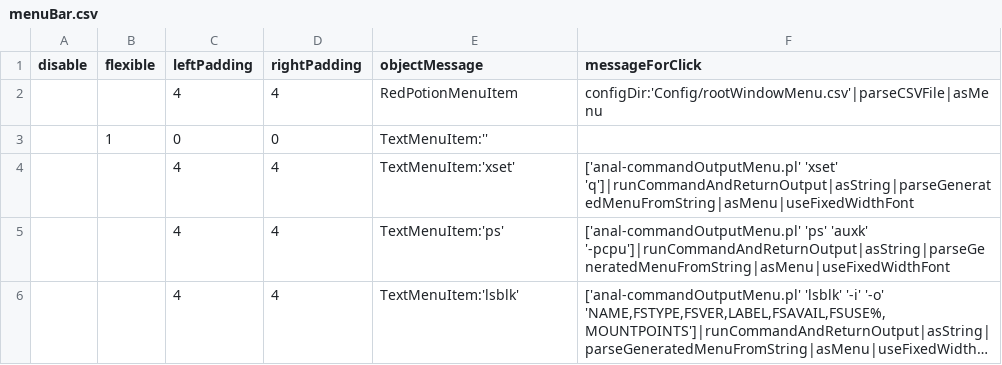
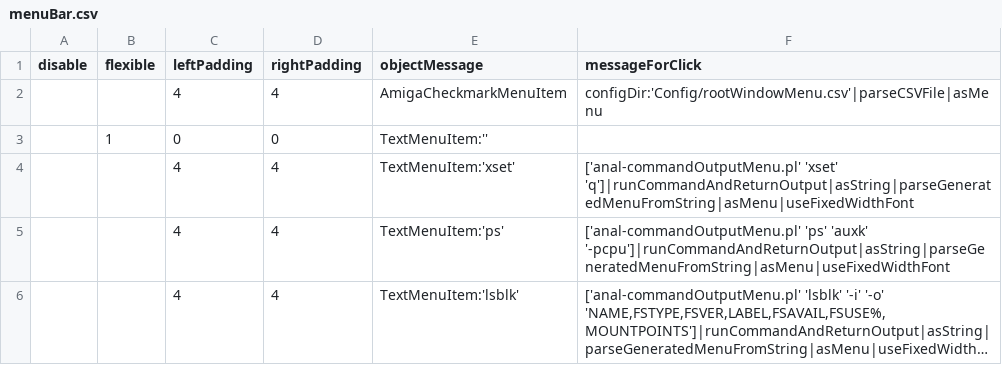
Before and after one commit to arthurchoung/ANaL, a CSV file: Config/menuBar.csv, drawn as a sheet; only a part is shown; long unchanged cells end in ….

Commit message:
Use AmigaCheckmark

```diff
--- a/Config/menuBar.csv
+++ b/Config/menuBar.csv
@@ -1,3 +1,3 @@
 disable,flexible,leftPadding,rightPadding,objectMessage,messageForClick
-,,4,4,"RedPotionMenuItem","configDir:'Config/rootWindowMenu.csv'|parseCSVFile|asMenu"
+,,4,4,"AmigaCheckmarkMenuItem","configDir:'Config/rootWindowMenu.csv'|parseCSVFile|asMenu"
 ,1,0,0,"TextMenuItem:''",
```
